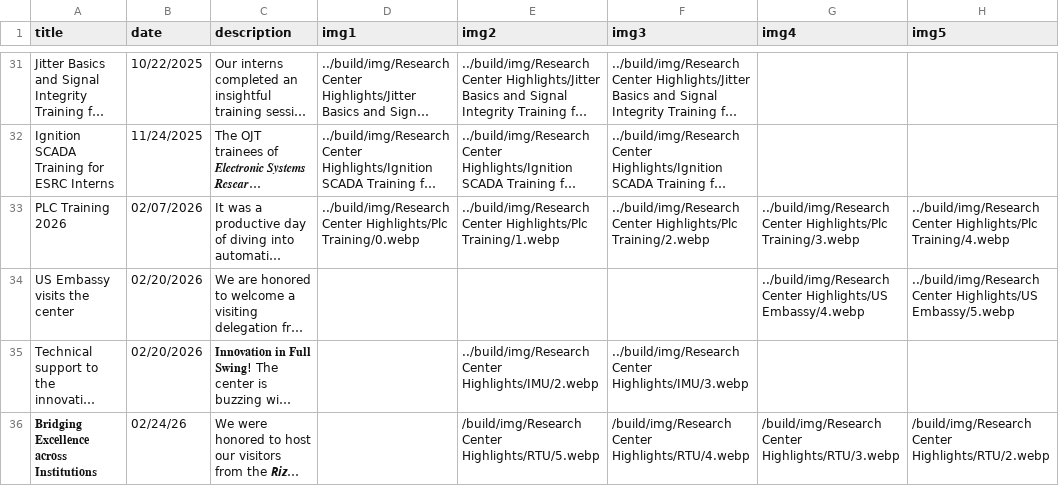
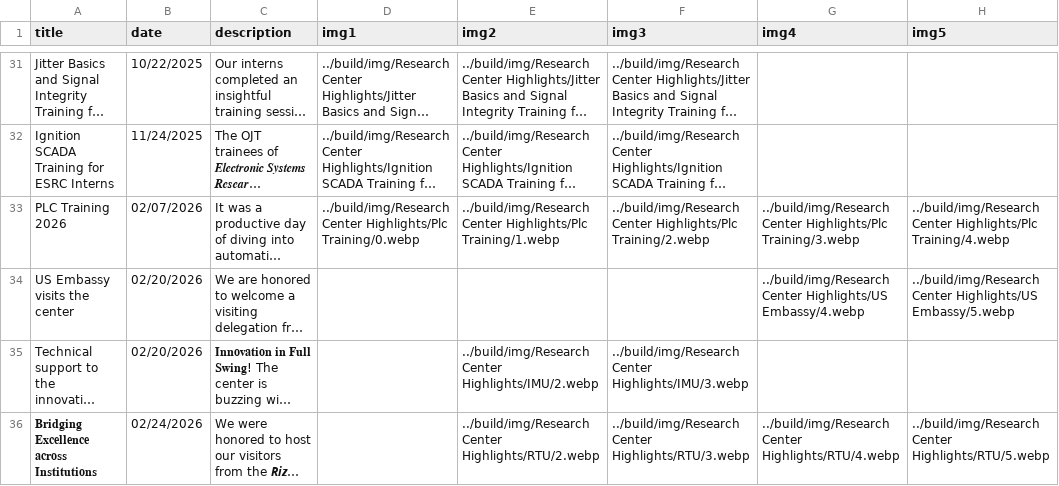
Before and after one commit to Electronic-Systems-Research-Center/Electronic-Systems-Research-Center.github.io, a CSV file: src/research_center_highlights.csv, drawn as a sheet; only a part is shown, gaps mark what is left out; long unchanged cells end in …; the diff names each change by its address in the sheet, - before the commit and + after, or states it on an @@ line.

Commit message:
Update research_center_highlights.csv

```diff
--- a/src/research_center_highlights.csv
+++ b/src/research_center_highlights.csv
-B36 (date): 02/24/26
+B36 (date): 02/24/2026
-E36 (img2): /build/img/Research Center Highlights/RTU/5.webp
+E36 (img2): ../build/img/Research Center Highlights/RTU/2.webp
-F36 (img3): /build/img/Research Center Highlights/RTU/4.webp
+F36 (img3): ../build/img/Research Center Highlights/RTU/3.webp
-G36 (img4): /build/img/Research Center Highlights/RTU/3.webp
+G36 (img4): ../build/img/Research Center Highlights/RTU/4.webp
-H36 (img5): /build/img/Research Center Highlights/RTU/2.webp
+H36 (img5): ../build/img/Research Center Highlights/RTU/5.webp
```
